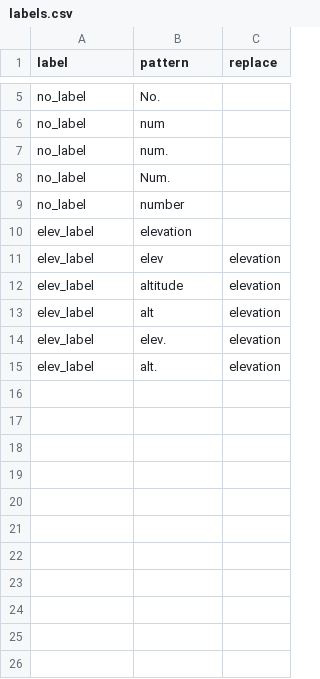
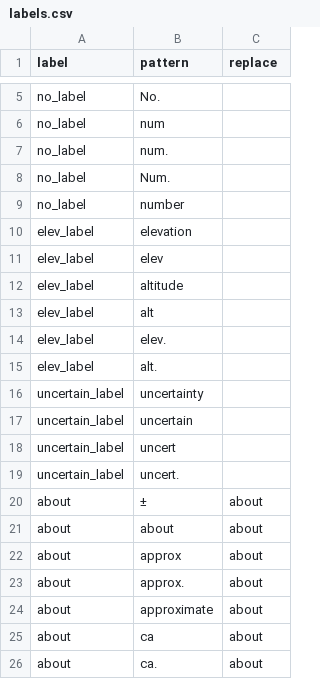
Before and after one commit to rafelafrance/traiter, a CSV file: traiter/pylib/vocabulary/labels.csv, drawn as a sheet; only a part is shown, gaps mark what is left out.

Commit message:
Add elevation, and update lat_long traits

```diff
--- a/traiter/pylib/vocabulary/labels.csv
+++ b/traiter/pylib/vocabulary/labels.csv
@@ -10,6 +10,17 @@ no_label,number,
 elev_label,elevation,
-elev_label,elev,elevation
-elev_label,altitude,elevation
-elev_label,alt,elevation
-elev_label,elev.,elevation
-elev_label,alt.,elevation
+elev_label,elev,
+elev_label,altitude,
+elev_label,alt,
+elev_label,elev.,
+elev_label,alt.,
+uncertain_label,uncertainty,
+uncertain_label,uncertain,
+uncertain_label,uncert,
+uncertain_label,uncert.,
+about,±,about
+about,about,about
+about,approx,about
+about,approx.,about
+about,approximate,about
+about,ca,about
+about,ca.,about
```
Also changed, not shown: traiter/pylib/vocabulary/units.csv, 12 other files.
